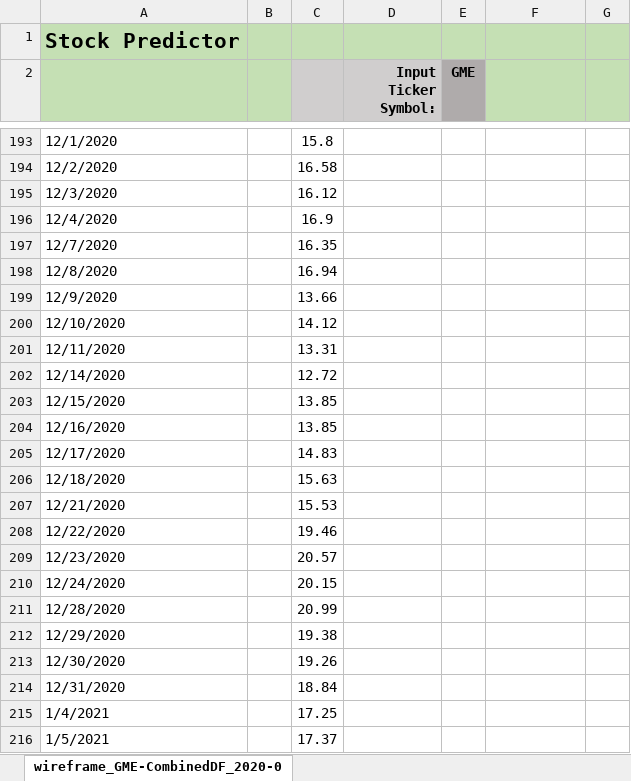
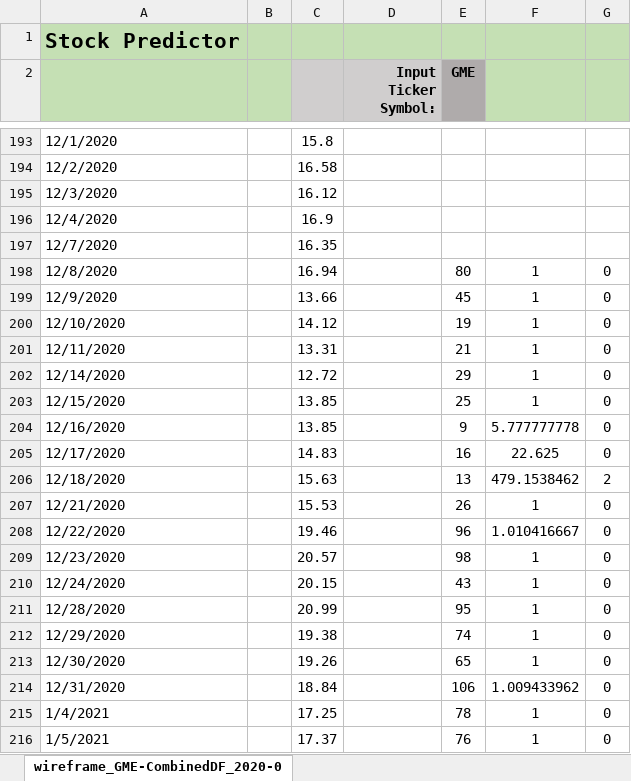
Before and after one commit to CCC-GH/FinalProject-Stock, an Excel workbook: wireframe_GME-CombinedDF_2020-03-05_2021-03-04.xlsx, sheet wireframe_GME-CombinedDF_2020-0, drawn as a sheet; only a part is shown, gaps mark what is left out; values as stored, in another font and other column widths than the file's, no borders; charts and pictures not drawn; the diff covers the shown part only; the diff names each change by its address in the sheet, - before the commit and + after, or states it on an @@ line.

```diff
--- a/wireframe_GME-CombinedDF_2020-03-05_2021-03-04.xlsx (sheet wireframe_GME-CombinedDF_2020-0)
+++ b/wireframe_GME-CombinedDF_2020-03-05_2021-03-04.xlsx (sheet wireframe_GME-CombinedDF_2020-0)
-E198 (GME): (empty)
+E198 (GME): 80
-F198:F203: (empty)
+F198:F203: 1
-G198:G205: (empty)
+G198:G205: 0
-E199 (GME): (empty)
+E199 (GME): 45
-E200 (GME): (empty)
+E200 (GME): 19
-E201 (GME): (empty)
+E201 (GME): 21
-E202 (GME): (empty)
+E202 (GME): 29
-E203 (GME): (empty)
+E203 (GME): 25
-E204 (GME): (empty)
+E204 (GME): 9
-F204: (empty)
+F204: 5.777777778
-E205 (GME): (empty)
+E205 (GME): 16
-F205: (empty)
+F205: 22.625
-E206 (GME): (empty)
+E206 (GME): 13
-F206: (empty)
+F206: 479.1538462
-G206: (empty)
+G206: 2
-E207 (GME): (empty)
+E207 (GME): 26
-F207: (empty)
+F207: 1
-G207:G216: (empty)
+G207:G216: 0
-E208 (GME): (empty)
+E208 (GME): 96
-F208: (empty)
+F208: 1.010416667
-E209 (GME): (empty)
+E209 (GME): 98
-F209:F213: (empty)
+F209:F213: 1
-E210 (GME): (empty)
+E210 (GME): 43
-E211 (GME): (empty)
+E211 (GME): 95
-E212 (GME): (empty)
+E212 (GME): 74
-E213 (GME): (empty)
+E213 (GME): 65
-E214 (GME): (empty)
+E214 (GME): 106
-F214: (empty)
+F214: 1.009433962
-E215 (GME): (empty)
+E215 (GME): 78
-F215:F216: (empty)
+F215:F216: 1
-E216 (GME): (empty)
+E216 (GME): 76
```
Also changed, not shown: 60 edited cells elsewhere in this sheet, 1 other file.
